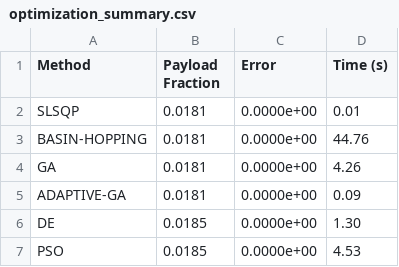
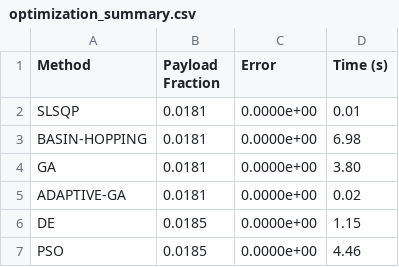
Before and after one commit to vkhansen/Rocket_Propulsion, a CSV file: Stage_Opt/output/optimization_summary.csv, drawn as a sheet.

```diff
--- a/Stage_Opt/output/optimization_summary.csv
+++ b/Stage_Opt/output/optimization_summary.csv
@@ -2,6 +2,6 @@ Method,Payload Fraction,Error,Time (s)
 SLSQP,0.0181,0.0000e+00,0.01
-BASIN-HOPPING,0.0181,0.0000e+00,44.76
-GA,0.0181,0.0000e+00,4.26
-ADAPTIVE-GA,0.0181,0.0000e+00,0.09
-DE,0.0185,0.0000e+00,1.30
-PSO,0.0185,0.0000e+00,4.53
+BASIN-HOPPING,0.0181,0.0000e+00,6.98
+GA,0.0181,0.0000e+00,3.80
+ADAPTIVE-GA,0.0181,0.0000e+00,0.02
+DE,0.0185,0.0000e+00,1.15
+PSO,0.0185,0.0000e+00,4.46
```
Also changed, not shown: Stage_Opt/output/stage_results.csv, 6 other files.
